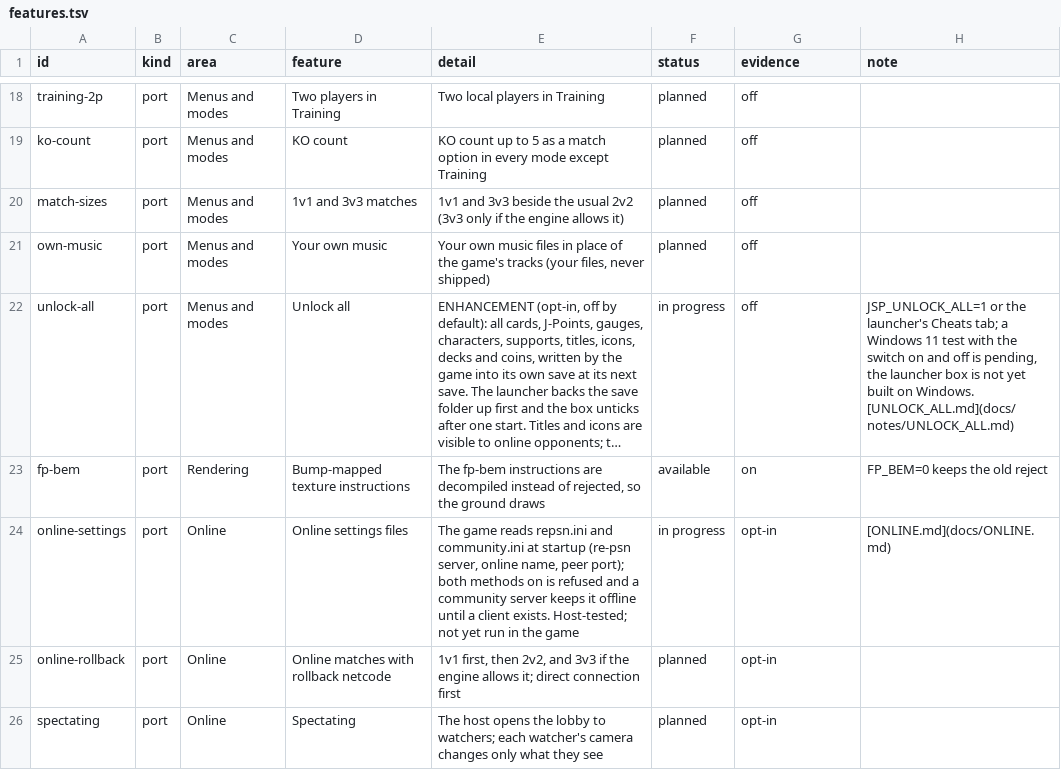
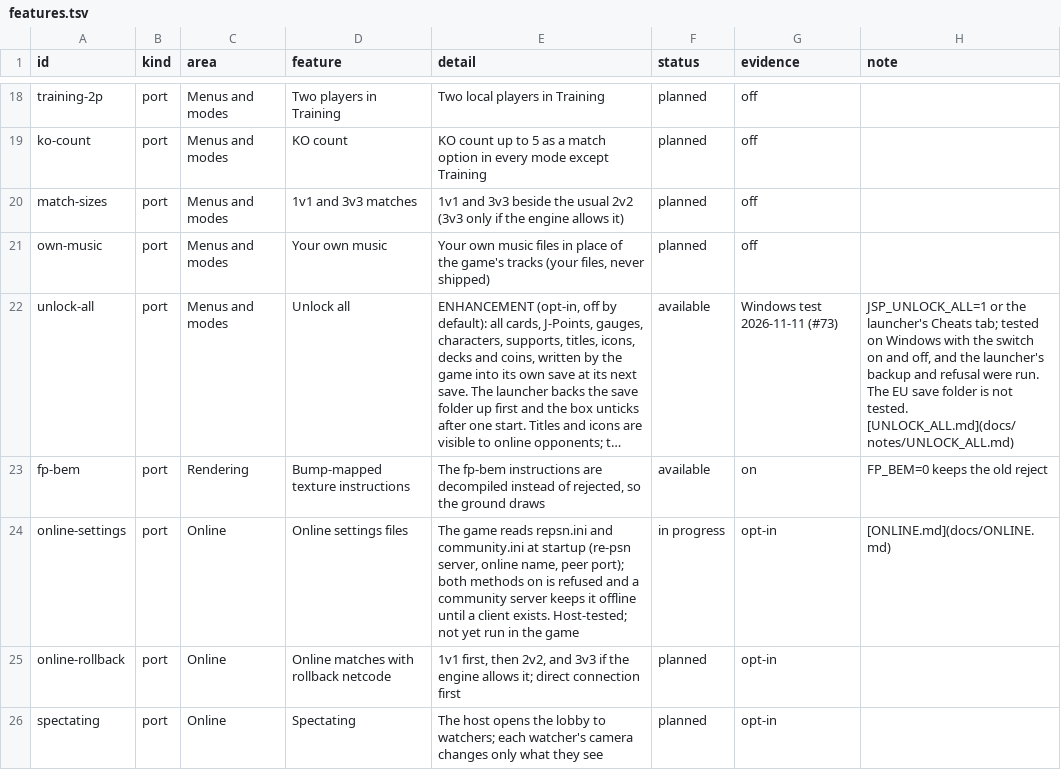
Before and after one commit to Tsamiuy/jsp-vs-ex, a TSV file: docs/features.tsv, drawn as a sheet; only a part is shown, gaps mark what is left out; long unchanged cells end in …; the diff names each change by its address in the sheet, - before the commit and + after, or states it on an @@ line.

Commit message:
Unlock all: mark the feature available and done in the roadmap
The cheat from #73 was tested on Windows (port and launcher, switch on and off,
backup and refusal). The features row moves from "in progress" to "available"
and the ROADMAP line from the in-progress to the done marker. FEATURES.md is
regenerated.

```diff
--- a/docs/features.tsv
+++ b/docs/features.tsv
-F22 (status): in progress
+F22 (status): available
-G22 (evidence): off
+G22 (evidence): Windows test 2026-11-11 (#73)
-H22 (note): …Cheats tab; a Windows 11 test with the switch on and off is pending, the launcher box is not yet built on Windows. [UNLOCK_ALL.md](docs/notes/UNLOCK_ALL.md)
+H22 (note): …Cheats tab; tested on Windows with the switch on and off, and the launcher's backup and refusal were run. The EU save folder is not tested. [UNLOCK_ALL.md](docs/notes/UNLOCK_ALL.md)
```
Also changed, not shown: 2 other files.
